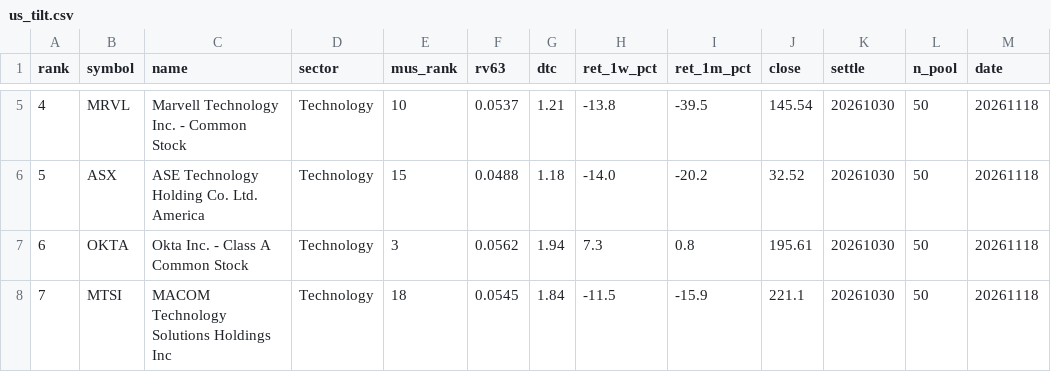
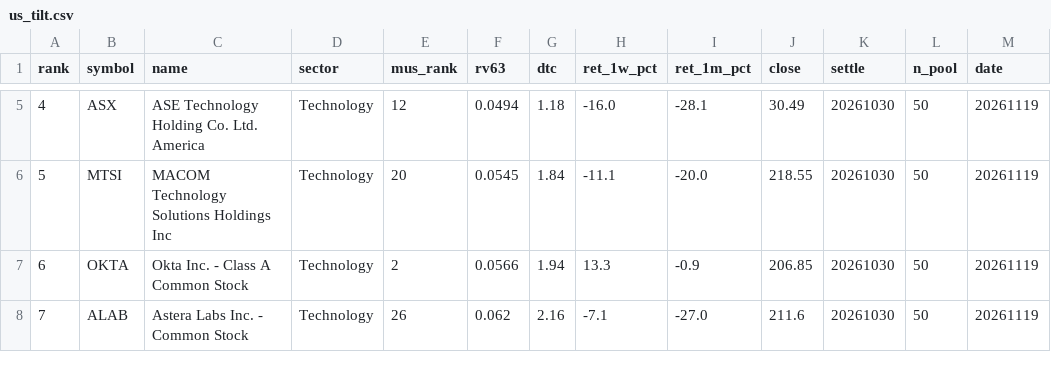
Before and after one commit to sj951027/us-screener, a CSV file: docs/data/us_tilt.csv, drawn as a sheet; only a part is shown, gaps mark what is left out; the diff covers the shown part only.

```diff
--- a/docs/data/us_tilt.csv
+++ b/docs/data/us_tilt.csv
@@ -5,4 +5,4 @@
-4,MRVL,Marvell Technology  Inc. - Common Stock,Technology,10,0.0537,1.21,-13.8,-39.5,145.54,20261030,50,20261118
-5,ASX,ASE Technology Holding Co.  Ltd. America,Technology,15,0.0488,1.18,-14.0,-20.2,32.52,20261030,50,20261118
-6,OKTA,Okta  Inc. - Class A Common Stock,Technology,3,0.0562,1.94,7.3,0.8,195.61,20261030,50,20261118
-7,MTSI,MACOM Technology Solutions Holdings  Inc,Technology,18,0.0545,1.84,-11.5,-15.9,221.1,20261030,50,20261118
+4,ASX,ASE Technology Holding Co.  Ltd. America,Technology,12,0.0494,1.18,-16.0,-28.1,30.49,20261030,50,20261119
+5,MTSI,MACOM Technology Solutions Holdings  Inc,Technology,20,0.0545,1.84,-11.1,-20.0,218.55,20261030,50,20261119
+6,OKTA,Okta  Inc. - Class A Common Stock,Technology,2,0.0566,1.94,13.3,-0.9,206.85,20261030,50,20261119
+7,ALAB,Astera Labs  Inc. - Common Stock,Technology,26,0.062,2.16,-7.1,-27.0,211.6,20261030,50,20261119
```
Also changed, not shown: 53 edited cells elsewhere in this file, docs/data/us_latest.csv, 1 other file.
